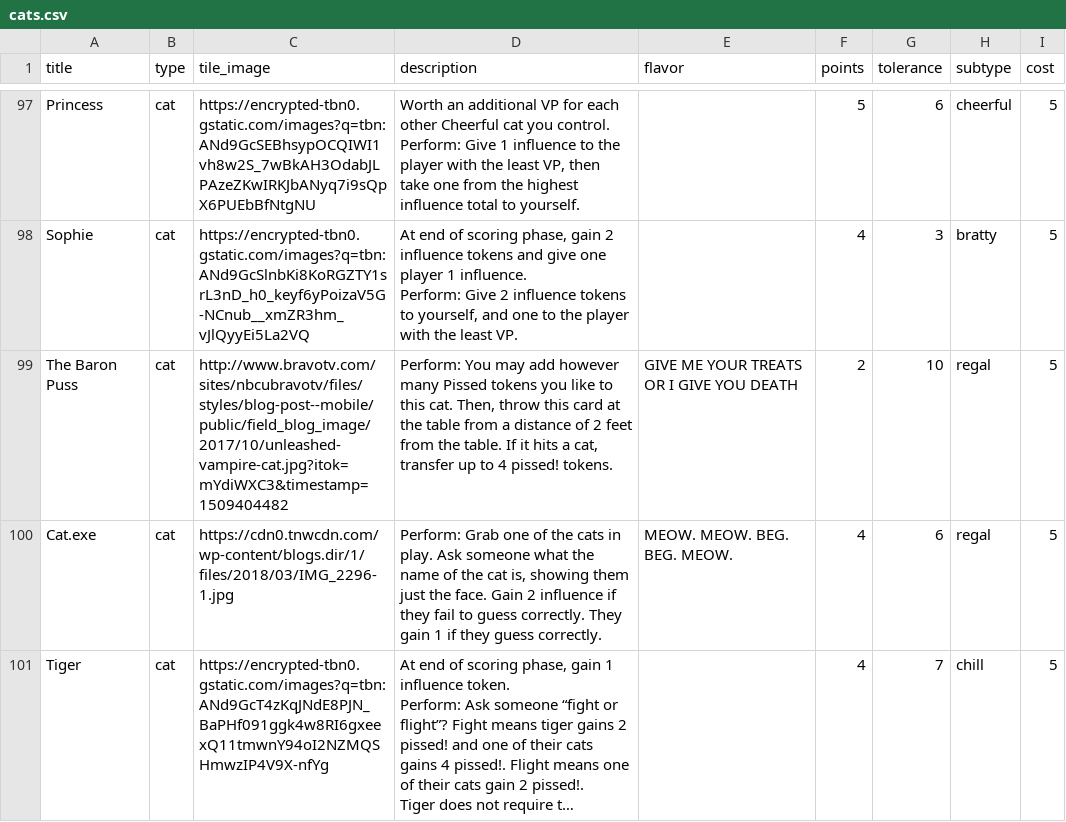
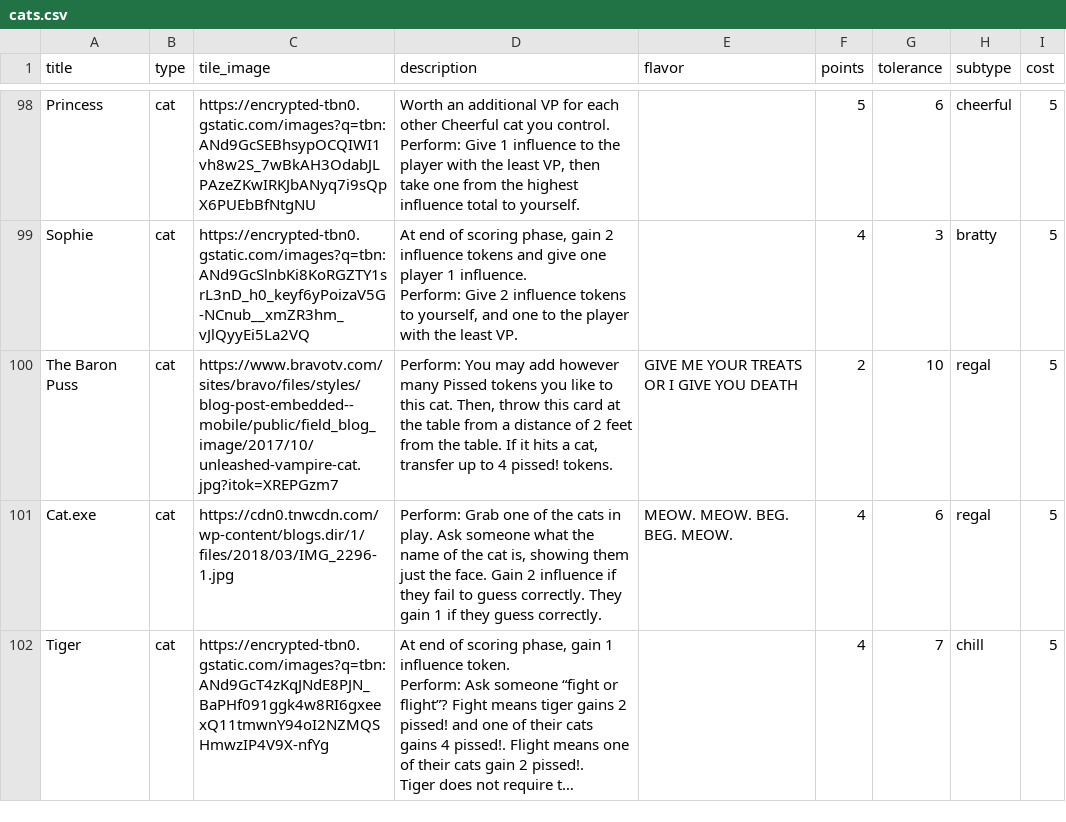
Before and after one commit to FeminismIsAwesome/catscatscats, a CSV file: config/cats.csv, drawn as a sheet; only a part is shown, gaps mark what is left out; long unchanged cells end in …; the diff covers the shown part only.

```diff
--- a/config/cats.csv
+++ b/config/cats.csv
@@ -127,3 +127,3 @@ Sophie,cat,https://encrypted-tbn0.gstatic.com/images?q=tbn:ANd9GcSlnbKi8KoRGZTY1
 Perform: Give 2 influence tokens to yourself, and one to the player with the least VP.",,4,3,bratty,5
-The Baron Puss,cat,http://www.bravotv.com/sites/nbcubravotv/files/styles/blog-post--mobile/public/field_blog_image/2017/10/unleashed-vampire-cat.jpg?itok=mYdiWXC3&timestamp=1509404482,"Perform: You may add however many Pissed tokens you like to this cat. Then, throw this card at the table from a distance of 2 feet from the table. If it hits a cat, transfer up to 4 pissed! tokens.",GIVE ME YOUR TREATS OR I GIVE YOU DEATH,2,10,regal,5
+The Baron Puss,cat,https://www.bravotv.com/sites/bravo/files/styles/blog-post-embedded--mobile/public/field_blog_image/2017/10/unleashed-vampire-cat.jpg?itok=XREPGzm7,"Perform: You may add however many Pissed tokens you like to this cat. Then, throw this card at the table from a distance of 2 feet from the table. If it hits a cat, transfer up to 4 pissed! tokens.",GIVE ME YOUR TREATS OR I GIVE YOU DEATH,2,10,regal,5
 Cat.exe,cat,https://cdn0.tnwcdn.com/wp-content/blogs.dir/1/files/2018/03/IMG_2296-1.jpg,"Perform: Grab one of the cats in play. Ask someone what the name of the cat is, showing them just the face. Gain 2 influence if they fail to guess correctly. They gain 1 if they guess correctly.",MEOW. MEOW. BEG. BEG. MEOW.,4,6,regal,5
```
Also changed, not shown: 7 added rows and 20 edited cells elsewhere in this file, 4 other files.
